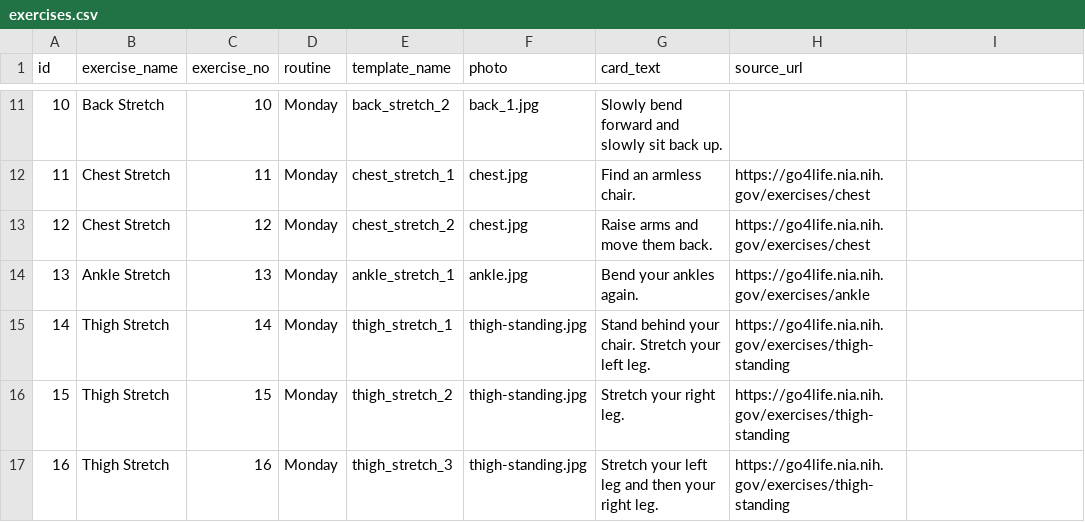
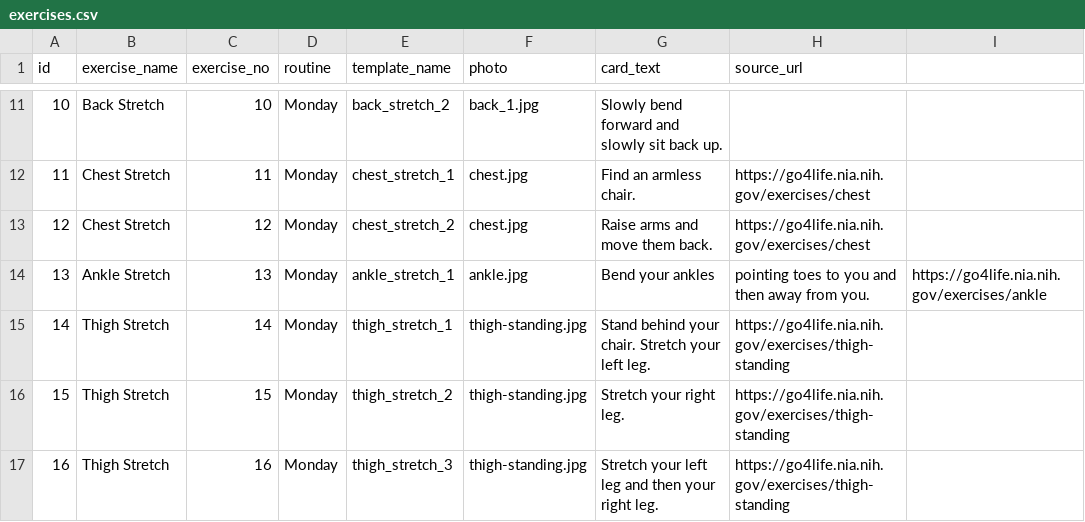
Before and after one commit to uchicago-webservices/uac-2017-alexa-engage, a CSV file: exercises.csv, drawn as a sheet; only a part is shown, gaps mark what is left out.

```diff
--- a/exercises.csv
+++ b/exercises.csv
@@ -13,3 +13,3 @@ id,exercise_name,exercise_no,routine,template_name,photo,card_text,source_url
 12,Chest Stretch,12,Monday,chest_stretch_2,chest.jpg,Raise arms and move them back.,https://go4life.nia.nih.gov/exercises/chest
-13,Ankle Stretch,13,Monday,ankle_stretch_1,ankle.jpg,Bend your ankles again.,https://go4life.nia.nih.gov/exercises/ankle
+13,Ankle Stretch,13,Monday,ankle_stretch_1,ankle.jpg,Bend your ankles, pointing toes to you and then away from you.,https://go4life.nia.nih.gov/exercises/ankle
 14,Thigh Stretch,14,Monday,thigh_stretch_1,thigh-standing.jpg,Stand behind your chair. Stretch your left leg.,https://go4life.nia.nih.gov/exercises/thigh-standing
```
Also changed, not shown: 1 other file.
